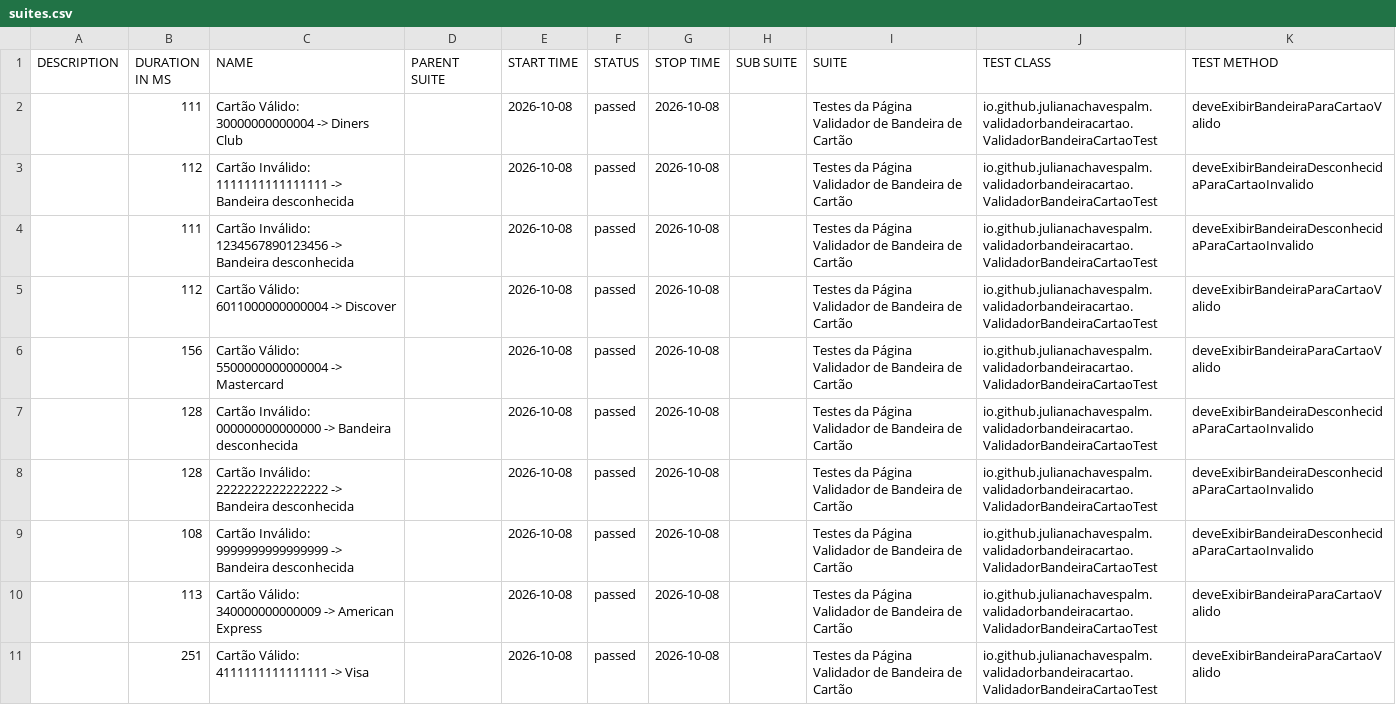
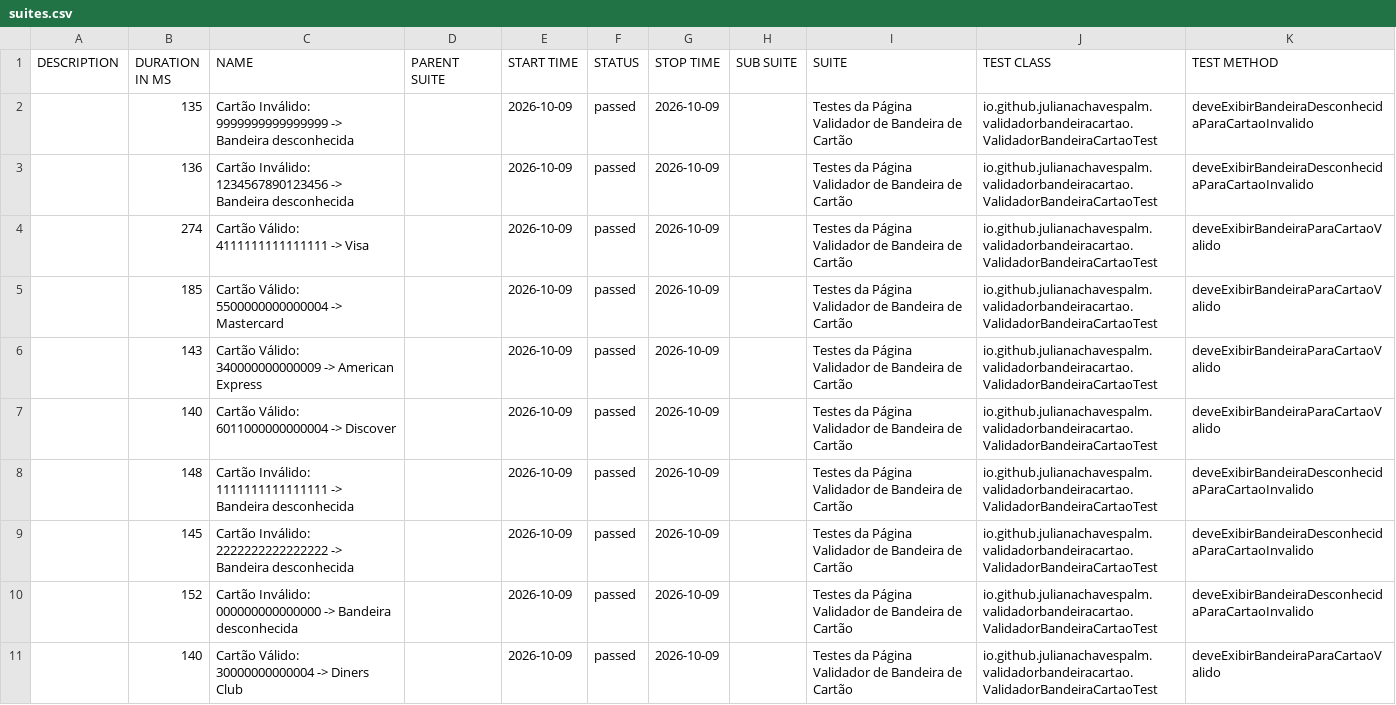
Before and after one commit to julianachavespalm/validadorbandeiracartao, a CSV file: data/suites.csv, drawn as a sheet.

```diff
--- a/data/suites.csv
+++ b/data/suites.csv
@@ -1,11 +1,11 @@
 "DESCRIPTION","DURATION IN MS","NAME","PARENT SUITE","START TIME","STATUS","STOP TIME","SUB SUITE","SUITE","TEST CLASS","TEST METHOD"
-"","111","Cartão Válido: 30000000000004 -> Diners Club","","2026-10-08","passed","2026-10-08","","Testes da Página Validador de Bandeira de Cartão","io.github.julianachavespalm.validadorbandeiracartao.ValidadorBandeiraCartaoTest","deveExibirBandeiraParaCartaoValido"
-"","112","Cartão Inválido: 1111111111111111 -> Bandeira desconhecida","","2026-10-08","passed","2026-10-08","","Testes da Página Validador de Bandeira de Cartão","io.github.julianachavespalm.validadorbandeiracartao.ValidadorBandeiraCartaoTest","deveExibirBandeiraDesconhecidaParaCartaoInvalido"
-"","111","Cartão Inválido: 1234567890123456 -> Bandeira desconhecida","","2026-10-08","passed","2026-10-08","","Testes da Página Validador de Bandeira de Cartão","io.github.julianachavespalm.validadorbandeiracartao.ValidadorBandeiraCartaoTest","deveExibirBandeiraDesconhecidaParaCartaoInvalido"
-"","112","Cartão Válido: 6011000000000004 -> Discover","","2026-10-08","passed","2026-10-08","","Testes da Página Validador de Bandeira de Cartão","io.github.julianachavespalm.validadorbandeiracartao.ValidadorBandeiraCartaoTest","deveExibirBandeiraParaCartaoValido"
-"","156","Cartão Válido: 5500000000000004 -> Mastercard","","2026-10-08","passed","2026-10-08","","Testes da Página Validador de Bandeira de Cartão","io.github.julianachavespalm.validadorbandeiracartao.ValidadorBandeiraCartaoTest","deveExibirBandeiraParaCartaoValido"
-"","128","Cartão Inválido: 000000000000000 -> Bandeira desconhecida","","2026-10-08","passed","2026-10-08","","Testes da Página Validador de Bandeira de Cartão","io.github.julianachavespalm.validadorbandeiracartao.ValidadorBandeiraCartaoTest","deveExibirBandeiraDesconhecidaParaCartaoInvalido"
-"","128","Cartão Inválido: 2222222222222222 -> Bandeira desconhecida","","2026-10-08","passed","2026-10-08","","Testes da Página Validador de Bandeira de Cartão","io.github.julianachavespalm.validadorbandeiracartao.ValidadorBandeiraCartaoTest","deveExibirBandeiraDesconhecidaParaCartaoInvalido"
-"","108","Cartão Inválido: 9999999999999999 -> Bandeira desconhecida","","2026-10-08","passed","2026-10-08","","Testes da Página Validador de Bandeira de Cartão","io.github.julianachavespalm.validadorbandeiracartao.ValidadorBandeiraCartaoTest","deveExibirBandeiraDesconhecidaParaCartaoInvalido"
-"","113","Cartão Válido: 340000000000009 -> American Express","","2026-10-08","passed","2026-10-08","","Testes da Página Validador de Bandeira de Cartão","io.github.julianachavespalm.validadorbandeiracartao.ValidadorBandeiraCartaoTest","deveExibirBandeiraParaCartaoValido"
-"","251","Cartão Válido: 4111111111111111 -> Visa","","2026-10-08","passed","2026-10-08","","Testes da Página Validador de Bandeira de Cartão","io.github.julianachavespalm.validadorbandeiracartao.ValidadorBandeiraCartaoTest","deveExibirBandeiraParaCartaoValido"
+"","135","Cartão Inválido: 9999999999999999 -> Bandeira desconhecida","","2026-10-09","passed","2026-10-09","","Testes da Página Validador de Bandeira de Cartão","io.github.julianachavespalm.validadorbandeiracartao.ValidadorBandeiraCartaoTest","deveExibirBandeiraDesconhecidaParaCartaoInvalido"
+"","136","Cartão Inválido: 1234567890123456 -> Bandeira desconhecida","","2026-10-09","passed","2026-10-09","","Testes da Página Validador de Bandeira de Cartão","io.github.julianachavespalm.validadorbandeiracartao.ValidadorBandeiraCartaoTest","deveExibirBandeiraDesconhecidaParaCartaoInvalido"
+"","274","Cartão Válido: 4111111111111111 -> Visa","","2026-10-09","passed","2026-10-09","","Testes da Página Validador de Bandeira de Cartão","io.github.julianachavespalm.validadorbandeiracartao.ValidadorBandeiraCartaoTest","deveExibirBandeiraParaCartaoValido"
+"","185","Cartão Válido: 5500000000000004 -> Mastercard","","2026-10-09","passed","2026-10-09","","Testes da Página Validador de Bandeira de Cartão","io.github.julianachavespalm.validadorbandeiracartao.ValidadorBandeiraCartaoTest","deveExibirBandeiraParaCartaoValido"
+"","143","Cartão Válido: 340000000000009 -> American Express","","2026-10-09","passed","2026-10-09","","Testes da Página Validador de Bandeira de Cartão","io.github.julianachavespalm.validadorbandeiracartao.ValidadorBandeiraCartaoTest","deveExibirBandeiraParaCartaoValido"
+"","140","Cartão Válido: 6011000000000004 -> Discover","","2026-10-09","passed","2026-10-09","","Testes da Página Validador de Bandeira de Cartão","io.github.julianachavespalm.validadorbandeiracartao.ValidadorBandeiraCartaoTest","deveExibirBandeiraParaCartaoValido"
+"","148","Cartão Inválido: 1111111111111111 -> Bandeira desconhecida","","2026-10-09","passed","2026-10-09","","Testes da Página Validador de Bandeira de Cartão","io.github.julianachavespalm.validadorbandeiracartao.ValidadorBandeiraCartaoTest","deveExibirBandeiraDesconhecidaParaCartaoInvalido"
+"","145","Cartão Inválido: 2222222222222222 -> Bandeira desconhecida","","2026-10-09","passed","2026-10-09","","Testes da Página Validador de Bandeira de Cartão","io.github.julianachavespalm.validadorbandeiracartao.ValidadorBandeiraCartaoTest","deveExibirBandeiraDesconhecidaParaCartaoInvalido"
+"","152","Cartão Inválido: 000000000000000 -> Bandeira desconhecida","","2026-10-09","passed","2026-10-09","","Testes da Página Validador de Bandeira de Cartão","io.github.julianachavespalm.validadorbandeiracartao.ValidadorBandeiraCartaoTest","deveExibirBandeiraDesconhecidaParaCartaoInvalido"
+"","140","Cartão Válido: 30000000000004 -> Diners Club","","2026-10-09","passed","2026-10-09","","Testes da Página Validador de Bandeira de Cartão","io.github.julianachavespalm.validadorbandeiracartao.ValidadorBandeiraCartaoTest","deveExibirBandeiraParaCartaoValido"
```
Also changed, not shown: 41 other files.
